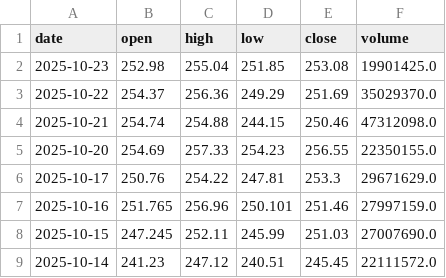
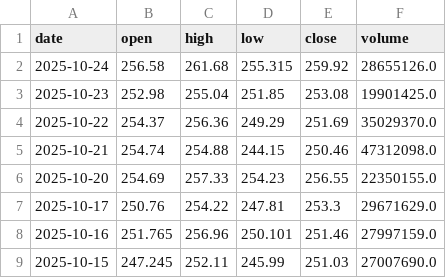
Before and after one commit to Chijex5/predictive-dashboard, a CSV file: data/raw/GOOGL_daily.csv, drawn as a sheet; only a part is shown; the shorter side is filled out with more unchanged rows.

```diff
--- a/data/raw/GOOGL_daily.csv
+++ b/data/raw/GOOGL_daily.csv
@@ -1,2 +1,3 @@
 date,open,high,low,close,volume
+2025-10-24,256.58,261.68,255.315,259.92,28655126.0
 2025-10-23,252.98,255.04,251.85,253.08,19901425.0
```
Also changed, not shown: data/raw/AAPL_daily.csv, data/raw/MSFT_daily.csv, 1 other file.
